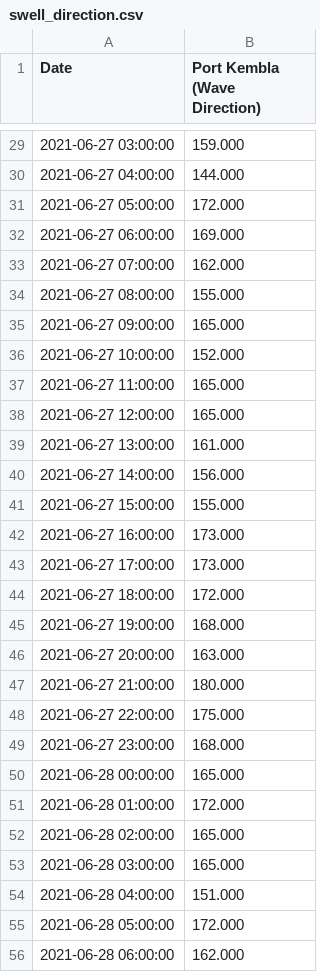
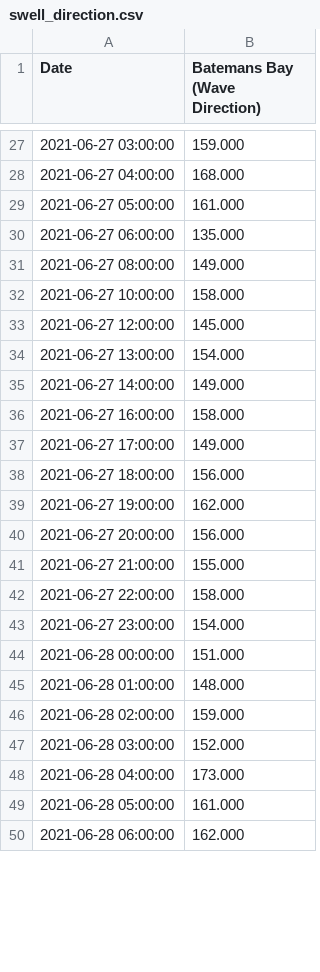
Before and after one commit to joshuamills98/LiveSurfGUI, a CSV file: swell_analysis/swell_data/swell_direction.csv, drawn as a sheet; only a part is shown, gaps mark what is left out; the diff covers the shown part only.

```diff
--- a/swell_analysis/swell_data/swell_direction.csv
+++ b/swell_analysis/swell_data/swell_direction.csv
@@ -1 +1 @@
-Date,Port Kembla (Wave Direction)
+Date,Batemans Bay (Wave Direction)
@@ -29,28 +27,24 @@ Date,Port Kembla (Wave Direction)
 2021-06-27 03:00:00,159.000
-2021-06-27 04:00:00,144.000
-2021-06-27 05:00:00,172.000
-2021-06-27 06:00:00,169.000
-2021-06-27 07:00:00,162.000
-2021-06-27 08:00:00,155.000
-2021-06-27 09:00:00,165.000
-2021-06-27 10:00:00,152.000
-2021-06-27 11:00:00,165.000
-2021-06-27 12:00:00,165.000
-2021-06-27 13:00:00,161.000
-2021-06-27 14:00:00,156.000
-2021-06-27 15:00:00,155.000
-2021-06-27 16:00:00,173.000
-2021-06-27 17:00:00,173.000
-2021-06-27 18:00:00,172.000
-2021-06-27 19:00:00,168.000
-2021-06-27 20:00:00,163.000
-2021-06-27 21:00:00,180.000
-2021-06-27 22:00:00,175.000
-2021-06-27 23:00:00,168.000
-2021-06-28 00:00:00,165.000
-2021-06-28 01:00:00,172.000
-2021-06-28 02:00:00,165.000
-2021-06-28 03:00:00,165.000
-2021-06-28 04:00:00,151.000
-2021-06-28 05:00:00,172.000
+2021-06-27 04:00:00,168.000
+2021-06-27 05:00:00,161.000
+2021-06-27 06:00:00,135.000
+2021-06-27 08:00:00,149.000
+2021-06-27 10:00:00,158.000
+2021-06-27 12:00:00,145.000
+2021-06-27 13:00:00,154.000
+2021-06-27 14:00:00,149.000
+2021-06-27 16:00:00,158.000
+2021-06-27 17:00:00,149.000
+2021-06-27 18:00:00,156.000
+2021-06-27 19:00:00,162.000
+2021-06-27 20:00:00,156.000
+2021-06-27 21:00:00,155.000
+2021-06-27 22:00:00,158.000
+2021-06-27 23:00:00,154.000
+2021-06-28 00:00:00,151.000
+2021-06-28 01:00:00,148.000
+2021-06-28 02:00:00,159.000
+2021-06-28 03:00:00,152.000
+2021-06-28 04:00:00,173.000
+2021-06-28 05:00:00,161.000
 2021-06-28 06:00:00,162.000
```
Also changed, not shown: 9 removed rows and 129 edited cells elsewhere in this file, swell_analysis/swell_data/swell_height.csv, swell_analysis/swell_data/swell_period.csv, 4 other files.
